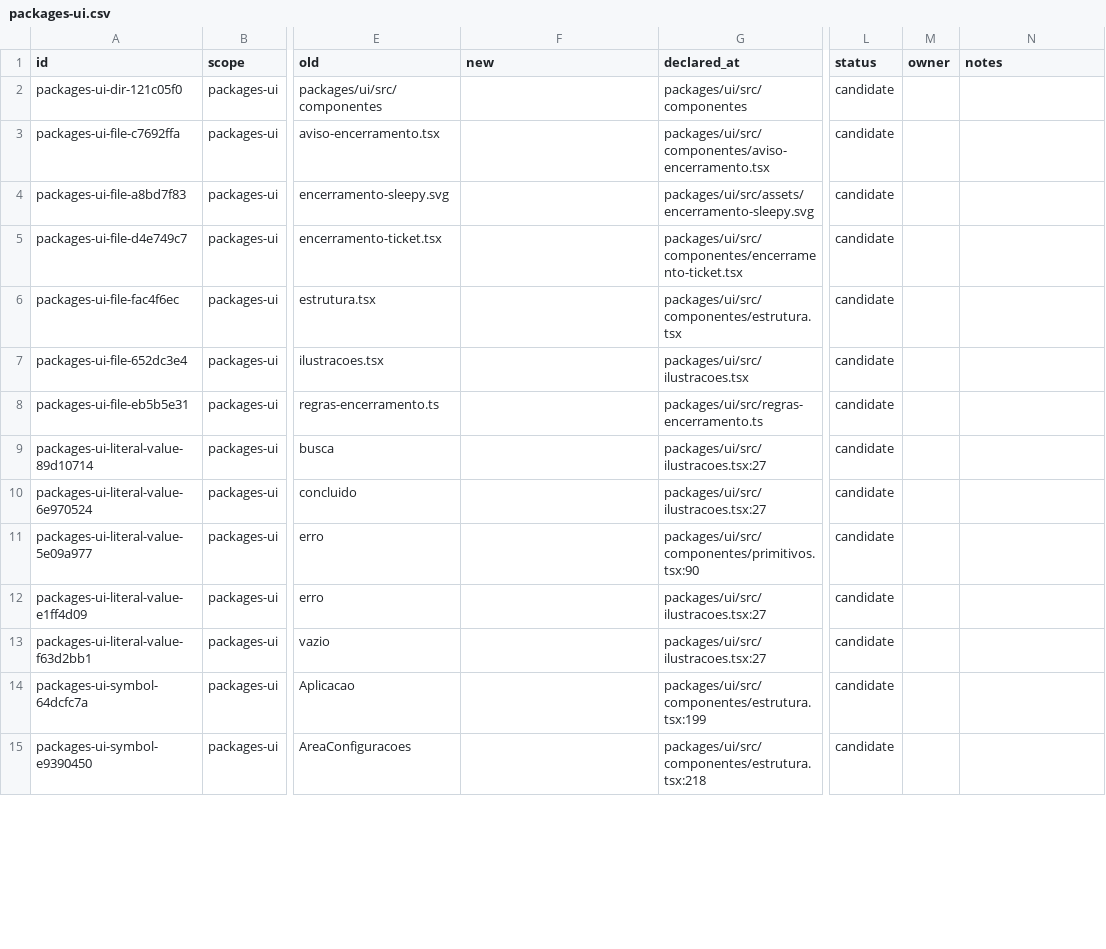
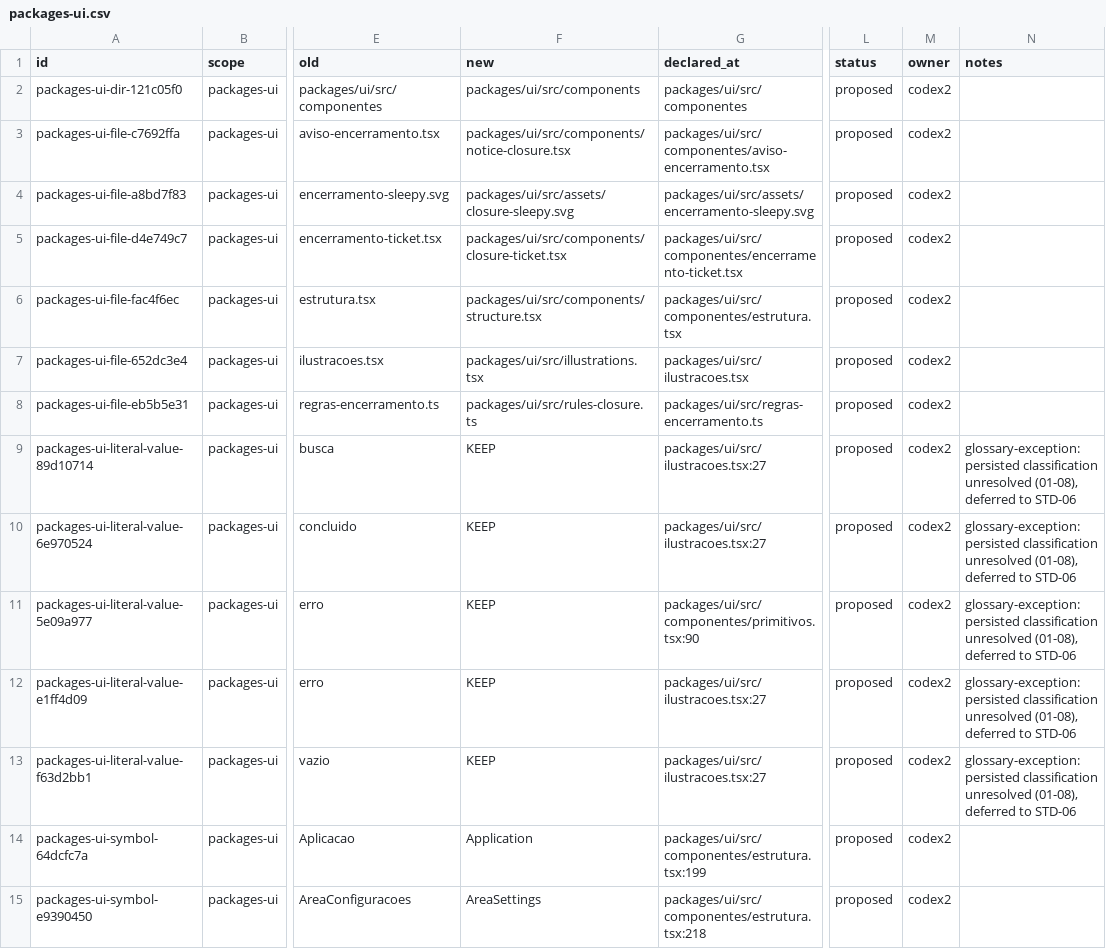
Before and after one commit to andersl06/usepipe, a CSV file: .planning/phases/01-padronizar-linguagem-t-cnica-navega-o-e-renderiza-o/std/map/packages-ui.csv, drawn as a sheet; only a part is shown, gaps mark what is left out; the diff covers the shown part only; the diff names each change by its address in the sheet, - before the commit and + after, or states it on an @@ line.

```diff
--- a/.planning/phases/01-padronizar-linguagem-t-cnica-navega-o-e-renderiza-o/std/map/packages-ui.csv
+++ b/.planning/phases/01-padronizar-linguagem-t-cnica-navega-o-e-renderiza-o/std/map/packages-ui.csv
-F2 (new): (empty)
+F2 (new): packages/ui/src/components
-L2:L15 (status): candidate
+L2:L15 (status): proposed
-M2:M15 (owner): (empty)
+M2:M15 (owner): codex2
-F3 (new): (empty)
+F3 (new): packages/ui/src/components/notice-closure.tsx
-F4 (new): (empty)
+F4 (new): packages/ui/src/assets/closure-sleepy.svg
-F5 (new): (empty)
+F5 (new): packages/ui/src/components/closure-ticket.tsx
-F6 (new): (empty)
+F6 (new): packages/ui/src/components/structure.tsx
-F7 (new): (empty)
+F7 (new): packages/ui/src/illustrations.tsx
-F8 (new): (empty)
+F8 (new): packages/ui/src/rules-closure.ts
-F9:F13 (new): (empty)
+F9:F13 (new): KEEP
-N9:N13 (notes): (empty)
+N9:N13 (notes): glossary-exception: persisted classification unresolved (01-08), deferred to STD-06
-F14 (new): (empty)
+F14 (new): Application
-F15 (new): (empty)
+F15 (new): AreaSettings
```
Also changed, not shown: 117 edited cells elsewhere in this file, .planning/phases/01-padronizar-linguagem-t-cnica-navega-o-e-renderiza-o/std/map/packages-core.csv, .planning/phases/01-padronizar-linguagem-t-cnica-navega-o-e-renderiza-o/std/map/ponte.csv, 14 other files.
